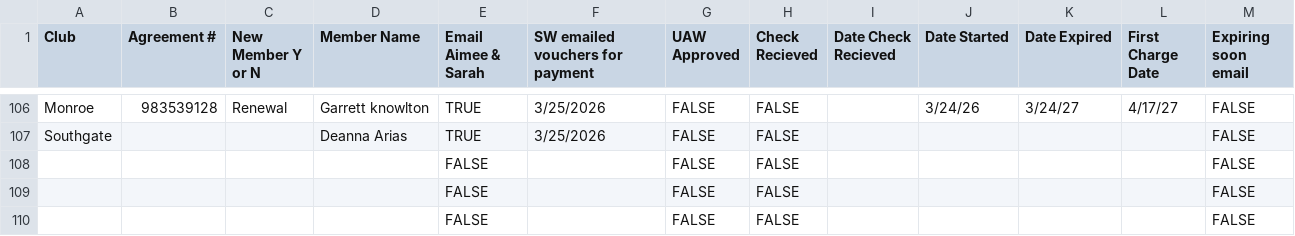
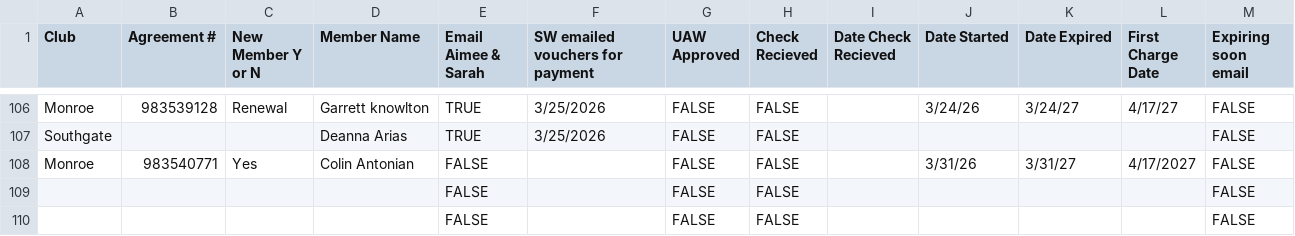
Before and after one commit to ezcpu/HW-Dashboard, a CSV file: data/uaw_ford.csv, drawn as a sheet; only a part is shown, gaps mark what is left out; removed rows and columns are numbered as before the commit, all else as after; the diff names each change by its address in the sheet, - before the commit and + after, or states it on an @@ line.

```diff
--- a/data/uaw_ford.csv
+++ b/data/uaw_ford.csv
-row 108:  |  |  |  | FALSE |  | FALSE | FALSE |  |  |  |  | FALSE
+row 108: Monroe | 983540771 | Yes | Colin Antonian | FALSE |  | FALSE | FALSE |  | 3/31/26 | 3/31/27 | 4/17/2027 | FALSE
```
